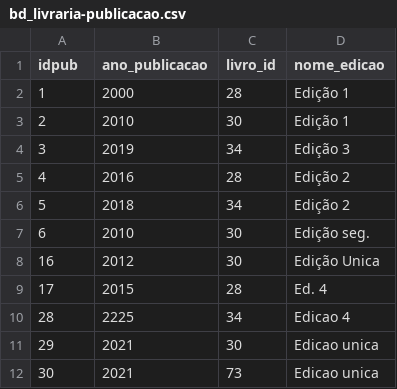
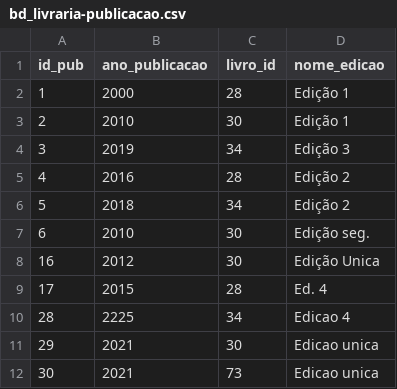
Before and after one commit to jpssrocha/simple-crud-app, a CSV file: db/seeds/bd_livraria-publicacao.csv, drawn as a sheet.

Commit message:
Changed column name

```diff
--- a/db/seeds/bd_livraria-publicacao.csv
+++ b/db/seeds/bd_livraria-publicacao.csv
@@ -1,2 +1,2 @@
-idpub,ano_publicacao,livro_id,nome_edicao
+id_pub,ano_publicacao,livro_id,nome_edicao
 1,2000,28,"Edição 1"
```
